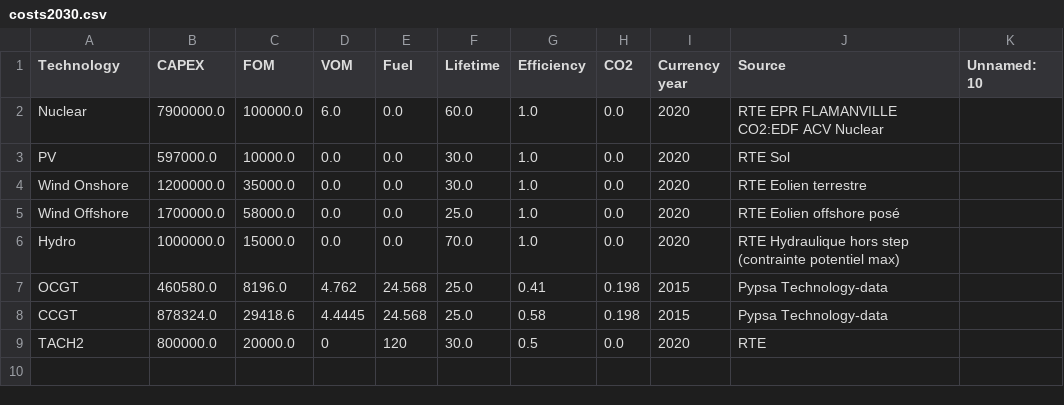
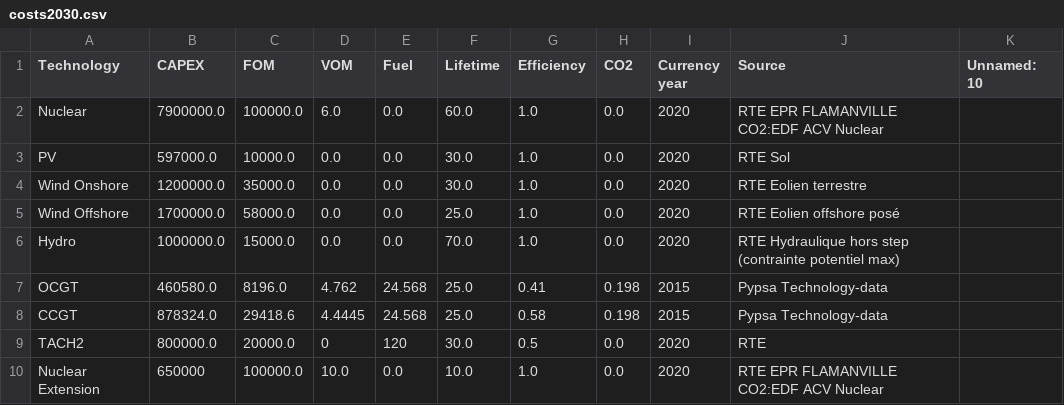
Before and after one commit to noehuss/Integrated-grids, a CSV file: data/costs2030.csv, drawn as a sheet; the diff names each change by its address in the sheet, - before the commit and + after, or states it on an @@ line.

Commit message:
fix nuclear exp

```diff
--- a/data/costs2030.csv
+++ b/data/costs2030.csv
+row 10: Nuclear Extension | 650000 | 100000.0 | 10.0 | 0.0 | 10.0 | 1.0 | 0.0 | 2020 | RTE EPR FLAMANVILLE CO2:EDF ACV Nuclear
```
Also changed, not shown: results/storage_without_constraints.csv, 3 other files.
